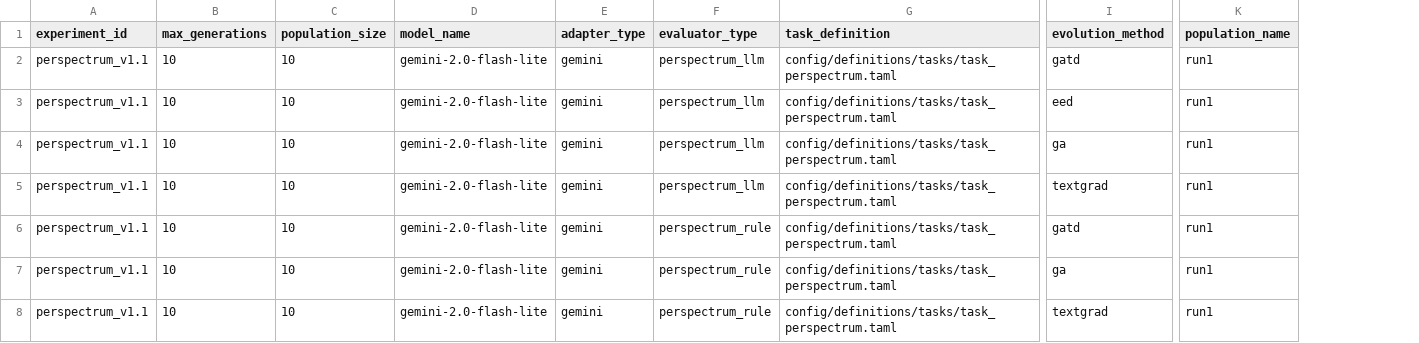
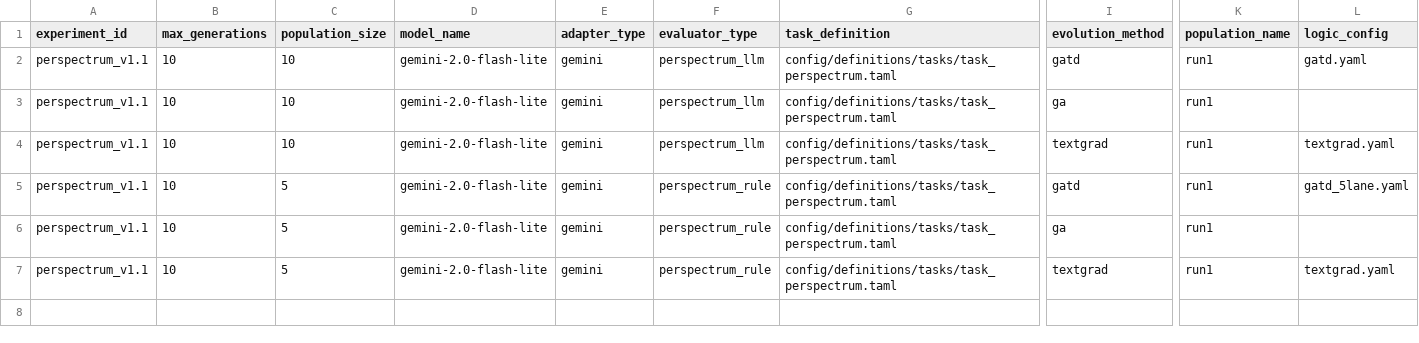
Before and after one commit to NamelessOgya/llm_text_enhancer, a CSV file: config/experiments.csv, drawn as a sheet; only a part is shown, gaps mark what is left out; removed rows and columns are numbered as before the commit, all else as after; rows hold the shown columns only; the diff names each change by its address in the sheet, - before the commit and + after, or states it on an @@ line.

```diff
--- a/config/experiments.csv
+++ b/config/experiments.csv
+column L (logic_config), rows 2-7: gatd.yaml |  | textgrad.yaml | gatd_5lane.yaml |  | textgrad.yaml
-row 3: perspectrum_v1.1 | 10 | 10 | gemini-2.0-flash-lite | gemini | perspectrum_llm | config/definitions/tasks/task_perspectrum.taml | eed | run1
-C5:C7 (population_size): 10
+C5:C7 (population_size): 5
```
Also changed, not shown: 10 other files.
